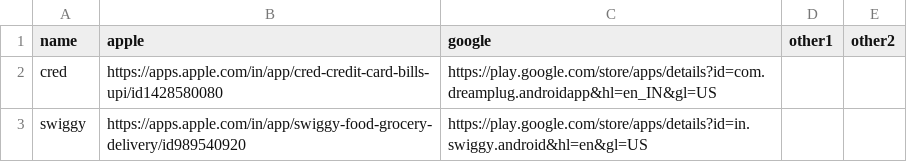
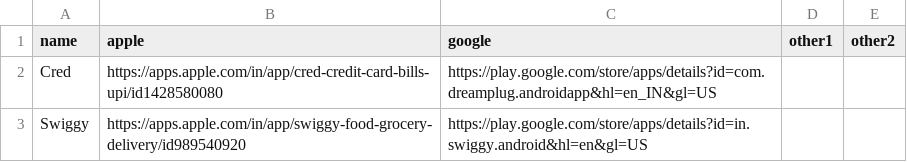
Before and after one commit to vishantbatta/product-updates-vishant, a CSV file: apps.csv, drawn as a sheet.

Commit message:
Update apps.csv

```diff
--- a/apps.csv
+++ b/apps.csv
@@ -1,3 +1,3 @@
 name,apple,google,other1,other2
-cred,https://apps.apple.com/in/app/cred-credit-card-bills-upi/id1428580080,https://play.google.com/store/apps/details?id=com.dreamplug.androidapp&hl=en_IN&gl=US,,
-swiggy,https://apps.apple.com/in/app/swiggy-food-grocery-delivery/id989540920,https://play.google.com/store/apps/details?id=in.swiggy.android&hl=en&gl=US,,
+Cred,https://apps.apple.com/in/app/cred-credit-card-bills-upi/id1428580080,https://play.google.com/store/apps/details?id=com.dreamplug.androidapp&hl=en_IN&gl=US,,
+Swiggy,https://apps.apple.com/in/app/swiggy-food-grocery-delivery/id989540920,https://play.google.com/store/apps/details?id=in.swiggy.android&hl=en&gl=US,,
```
